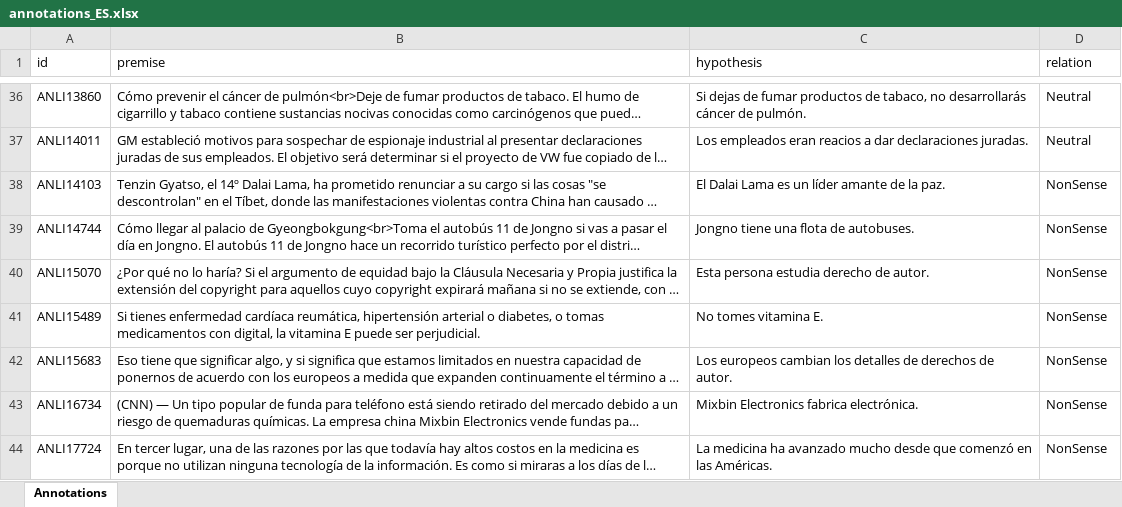
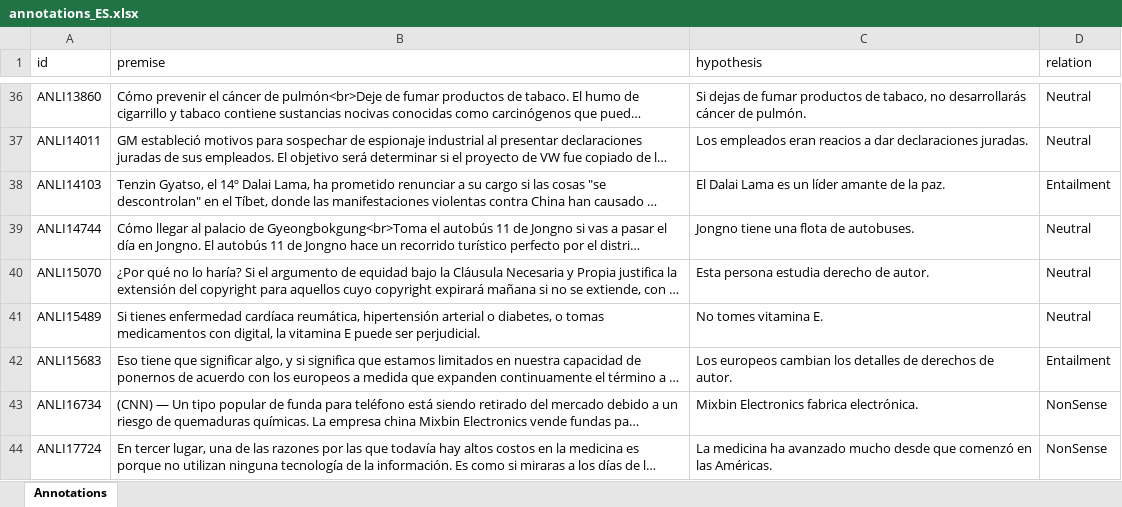
Before and after one commit to Muhsabrys/EasyAnnotation, an Excel workbook: Annotations/annotations_ES.xlsx, sheet Annotations, drawn as a sheet; only a part is shown, gaps mark what is left out; long unchanged cells end in …; values as stored, in another font and other column widths than the file's, no borders; the diff names each change by its address in the sheet, - before the commit and + after, or states it on an @@ line.

Commit message:
Update Spanish annotations

```diff
--- a/Annotations/annotations_ES.xlsx (sheet Annotations)
+++ b/Annotations/annotations_ES.xlsx (sheet Annotations)
-D38 (relation): NonSense
+D38 (relation): Entailment
-D39:D41 (relation): NonSense
+D39:D41 (relation): Neutral
-D42 (relation): NonSense
+D42 (relation): Entailment
```
